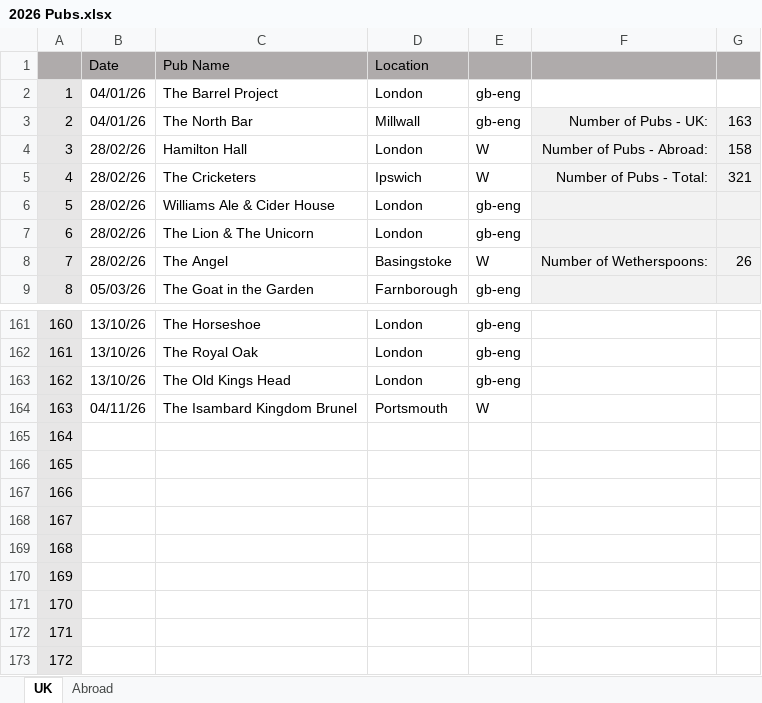
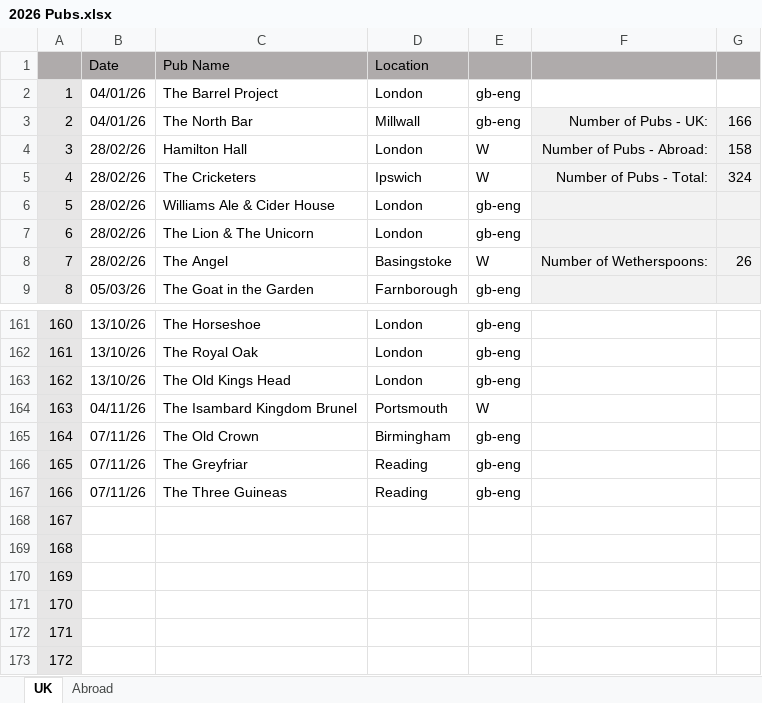
Before and after one commit to dwjhaines/WebSite, an Excel workbook: pubs/2026 Pubs.xlsx, sheet UK, drawn as a sheet; only a part is shown, gaps mark what is left out; values as stored, in another font and other column widths than the file's, no borders; the diff names each change by its address in the sheet, - before the commit and + after, or states it on an @@ line.

Commit message:
Pub list update

```diff
--- a/pubs/2026 Pubs.xlsx (sheet UK)
+++ b/pubs/2026 Pubs.xlsx (sheet UK)
-G3: 163
+G3: 166
-G5: 321
+G5: 324
-B165:B167 (Date): (empty)
+B165:B167 (Date): 07/11/26
-C165 (Pub Name): (empty)
+C165 (Pub Name): The Old Crown
-D165 (Location): (empty)
+D165 (Location): Birmingham
-E165:E167: (empty)
+E165:E167: gb-eng
-C166 (Pub Name): (empty)
+C166 (Pub Name): The Greyfriar
-D166:D167 (Location): (empty)
+D166:D167 (Location): Reading
-C167 (Pub Name): (empty)
+C167 (Pub Name): The Three Guineas
```
Also changed, not shown: 1 other file.
